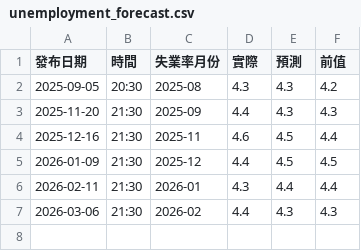
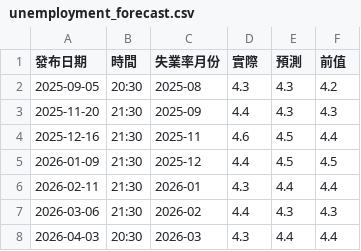
Before and after one commit to scott122tw/my-tradingview-data, a CSV file: seeds/unemployment_forecast.csv, drawn as a sheet.

```diff
--- a/seeds/unemployment_forecast.csv
+++ b/seeds/unemployment_forecast.csv
@@ -7 +7,2 @@
 2026-03-06,21:30,2026-02,4.4,4.3,4.3
+2026-04-03,20:30,2026-03,4.3,4.4,4.4
```
